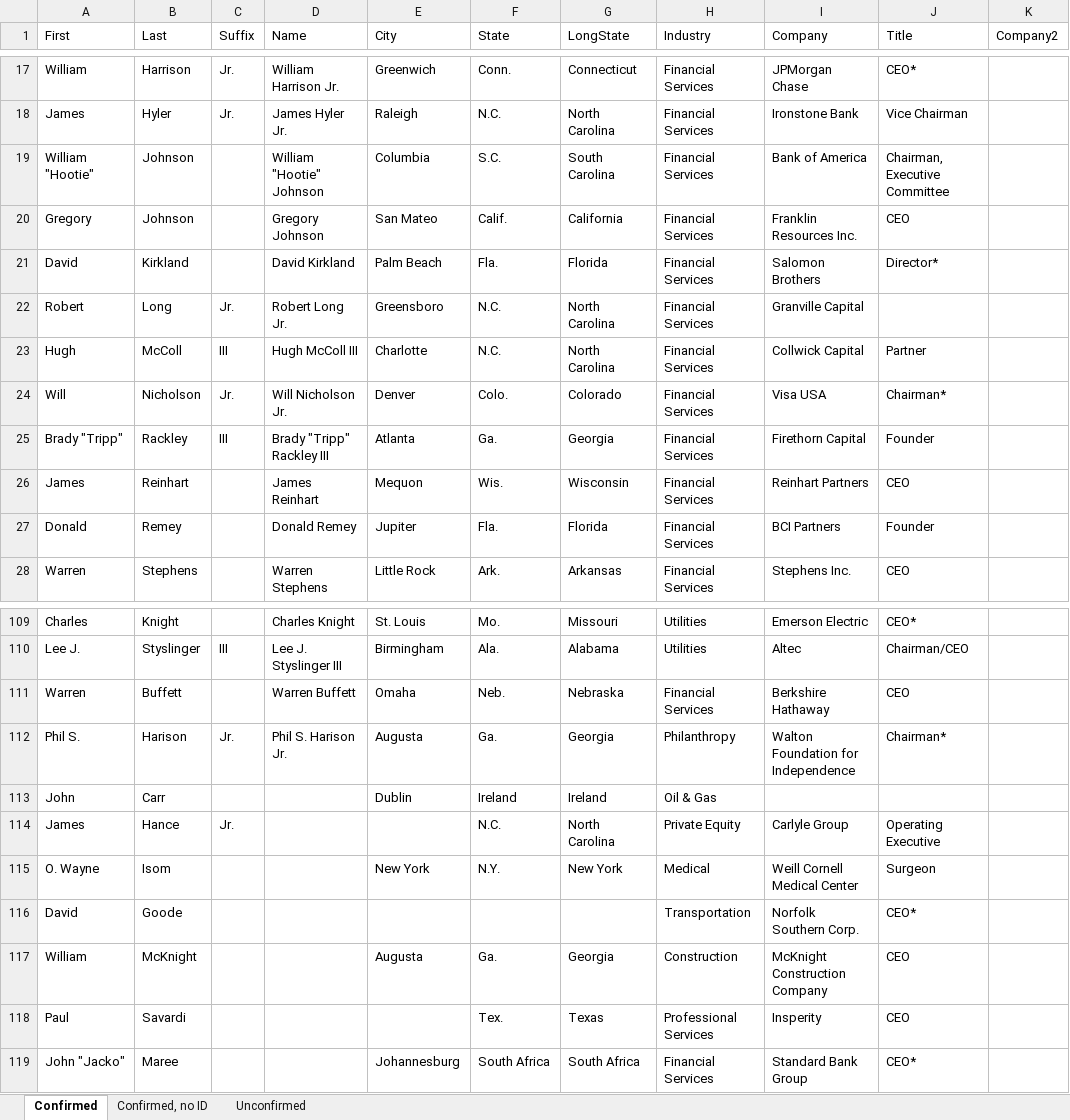
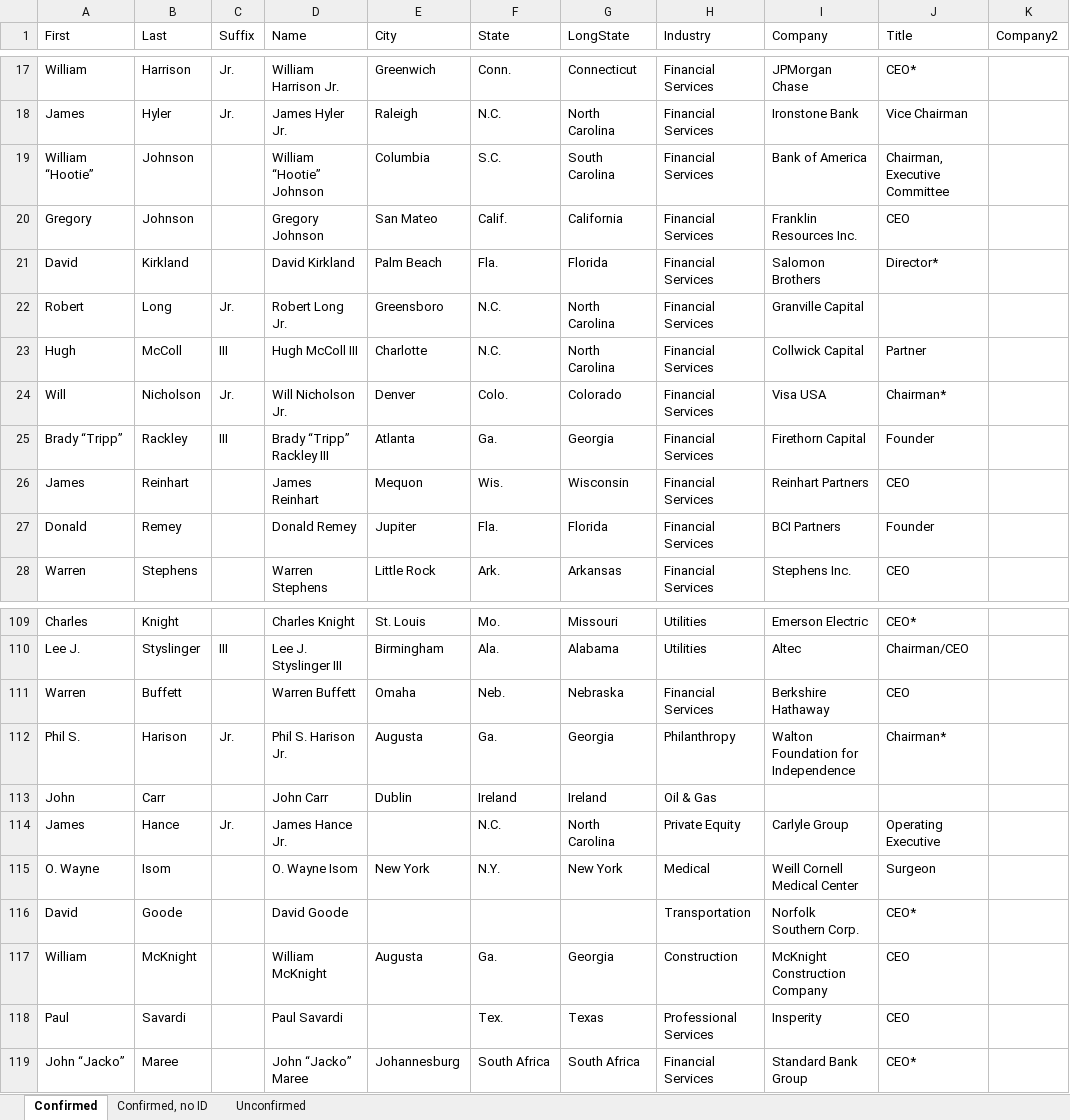
Before and after one commit to bizweekgraphics/namelist-widget, an Excel workbook: data.xlsx, sheet Confirmed, drawn as a sheet; only a part is shown, gaps mark what is left out; values as stored, in another font and other column widths than the file's, no borders; the diff names each change by its address in the sheet, - before the commit and + after, or states it on an @@ line.

Commit message:
Data update

```diff
--- a/data.xlsx (sheet Confirmed)
+++ b/data.xlsx (sheet Confirmed)
-A19 (First): William "Hootie"
+A19 (First): William “Hootie”
-D19 (Name): William "Hootie" Johnson
+D19 (Name): William “Hootie” Johnson
-A25 (First): Brady "Tripp"
+A25 (First): Brady “Tripp”
-D25 (Name): Brady "Tripp" Rackley III
+D25 (Name): Brady “Tripp” Rackley III
-D113 (Name): (empty)
+D113 (Name): John Carr
-D114 (Name): (empty)
+D114 (Name): James Hance Jr.
-D115 (Name): (empty)
+D115 (Name): O. Wayne Isom
-D116 (Name): (empty)
+D116 (Name): David Goode
-D117 (Name): (empty)
+D117 (Name): William McKnight
-D118 (Name): (empty)
+D118 (Name): Paul Savardi
-A119 (First): John "Jacko"
+A119 (First): John “Jacko”
-D119 (Name): (empty)
+D119 (Name): John “Jacko” Maree
```
Also changed, not shown: 1 other file.
